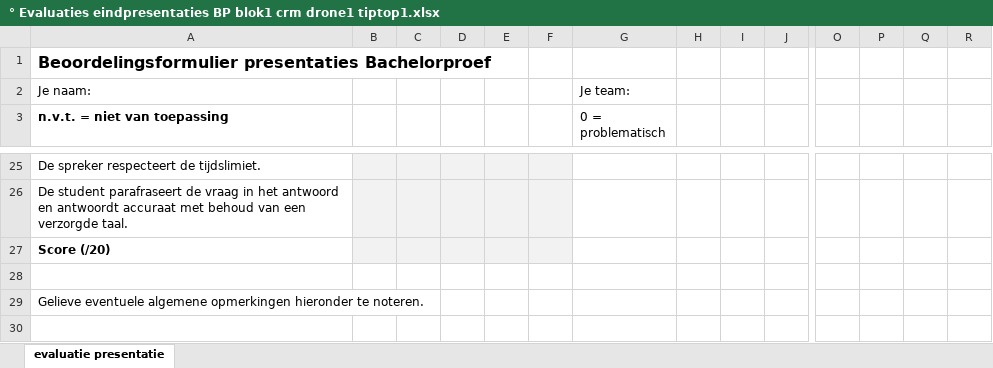
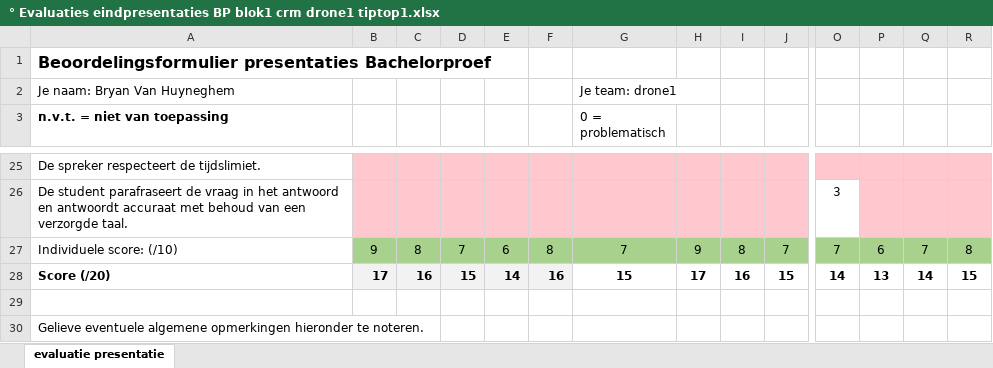
Before and after one commit to philipkukoba/Bachelors-Dissertation-DroneWebApp, an Excel workbook: documenten/eindpresentatie/° Evaluaties eindpresentaties BP blok1 crm drone1 tiptop1.xlsx, sheet evaluatie presentatie, drawn as a sheet; only a part is shown, gaps mark what is left out; values as stored, in another font and other column widths than the file's, no borders; removed rows and columns are numbered as before the commit, all else as after; rows hold the shown columns only; the diff covers the shown part only; the diff names each change by its address in the sheet, - before the commit and + after, or states it on an @@ line.

```diff
--- a/documenten/eindpresentatie/° Evaluaties eindpresentaties BP blok1 crm drone1 tiptop1.xlsx (sheet evaluatie presentatie)
+++ b/documenten/eindpresentatie/° Evaluaties eindpresentaties BP blok1 crm drone1 tiptop1.xlsx (sheet evaluatie presentatie)
-row 2: Je naam: |  |  |  |  |  | Je team:
+row 2: Je naam: Bryan Van Huyneghem |  |  |  |  |  | Je team: drone1
-B25:F26 fill: #F2F2F2
+B25:F26 fill: #FFC7CE
-G25:J26 fill: none
+G25:J26 fill: #FFC7CE
-O25:R25 fill: none
+O25:R25 fill: #FFC7CE
-O26: (empty)
+O26: 3
-P26:R26 fill: none
+P26:R26 fill: #FFC7CE
+row 27: Individuele score: (/10) | 9 | 8 | 7 | 6 | 8 | 7 | 9 | 8 | 7 | 7 | 6 | 7 | 8
-B28: (empty)
+B28: 17
-C28: (empty)
+C28: 16
-D28: (empty)
+D28: 15
-E28: (empty)
+E28: 14
-F28: (empty)
+F28: 16
-G28 (0 = problematisch): (empty)
+G28 (0 = problematisch): 15
-H28: (empty)
+H28: 17
-I28: (empty)
+I28: 16
-J28: (empty)
+J28: 15
-O28: (empty)
+O28: 14
-P28: (empty)
+P28: 13
-Q28: (empty)
+Q28: 14
-R28: (empty)
+R28: 15
```
Also changed, not shown: 67 edited cells and cell formats elsewhere in this sheet, 1 other file.
